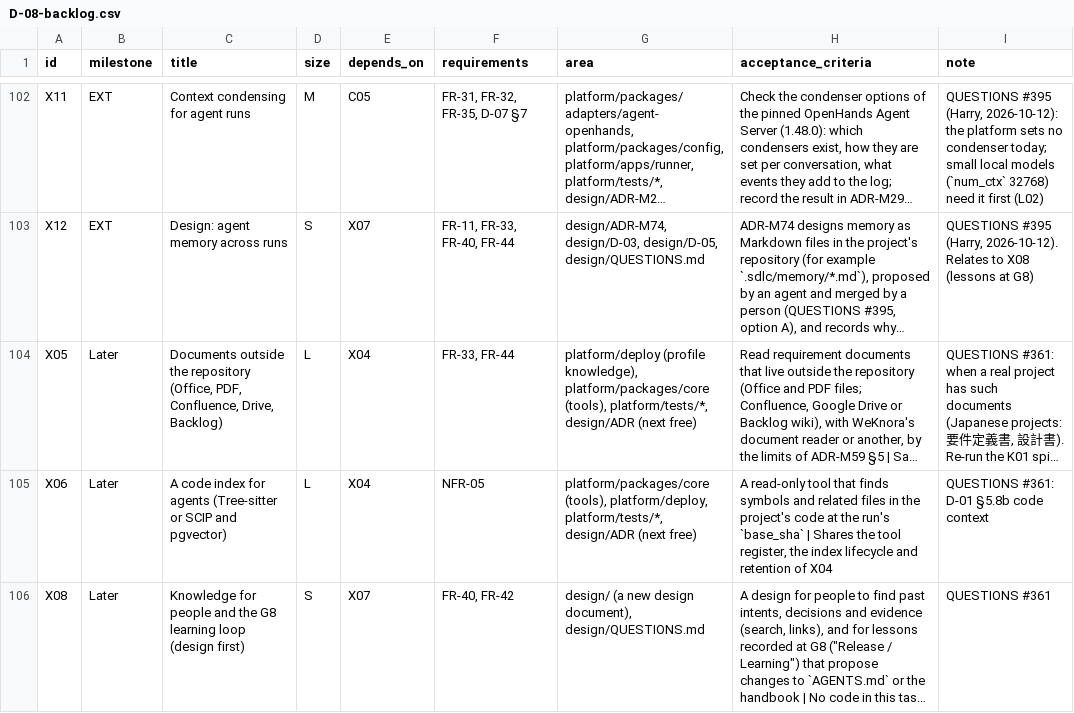
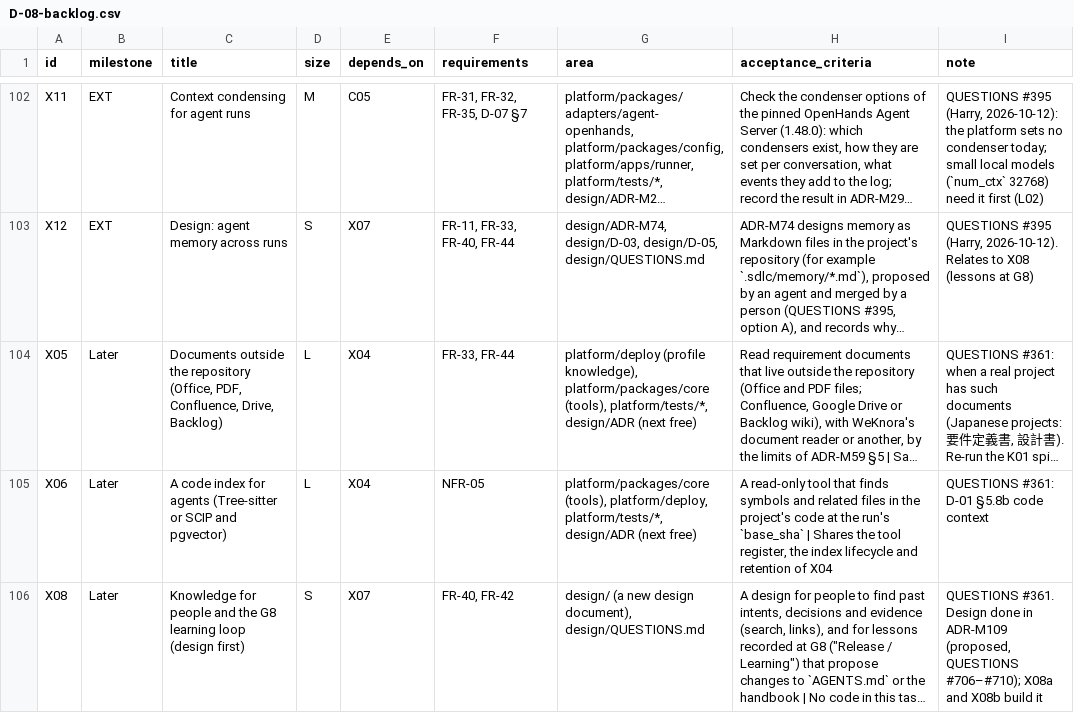
Before and after one commit to hoanghainh1188/governed-adlc-fw, a CSV file: design/D-08-backlog.csv, drawn as a sheet; only a part is shown, gaps mark what is left out; long unchanged cells end in …; the diff covers the shown part only; the diff names each change by its address in the sheet, - before the commit and + after, or states it on an @@ line.

```diff
--- a/design/D-08-backlog.csv
+++ b/design/D-08-backlog.csv
-I106 (note): QUESTIONS #361
+I106 (note): QUESTIONS #361. Design done in ADR-M109 (proposed, QUESTIONS #706–#710); X08a and X08b build it
```
Also changed, not shown: 2 added rows elsewhere in this file, 9 other files.
